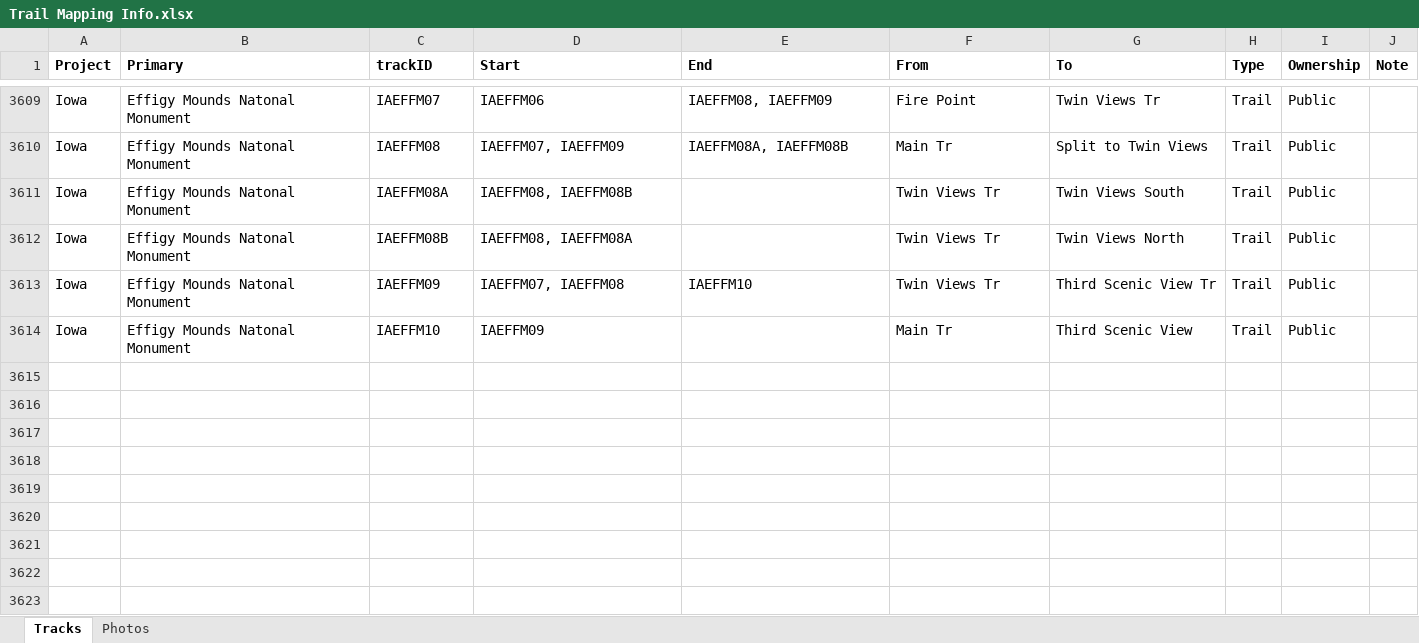
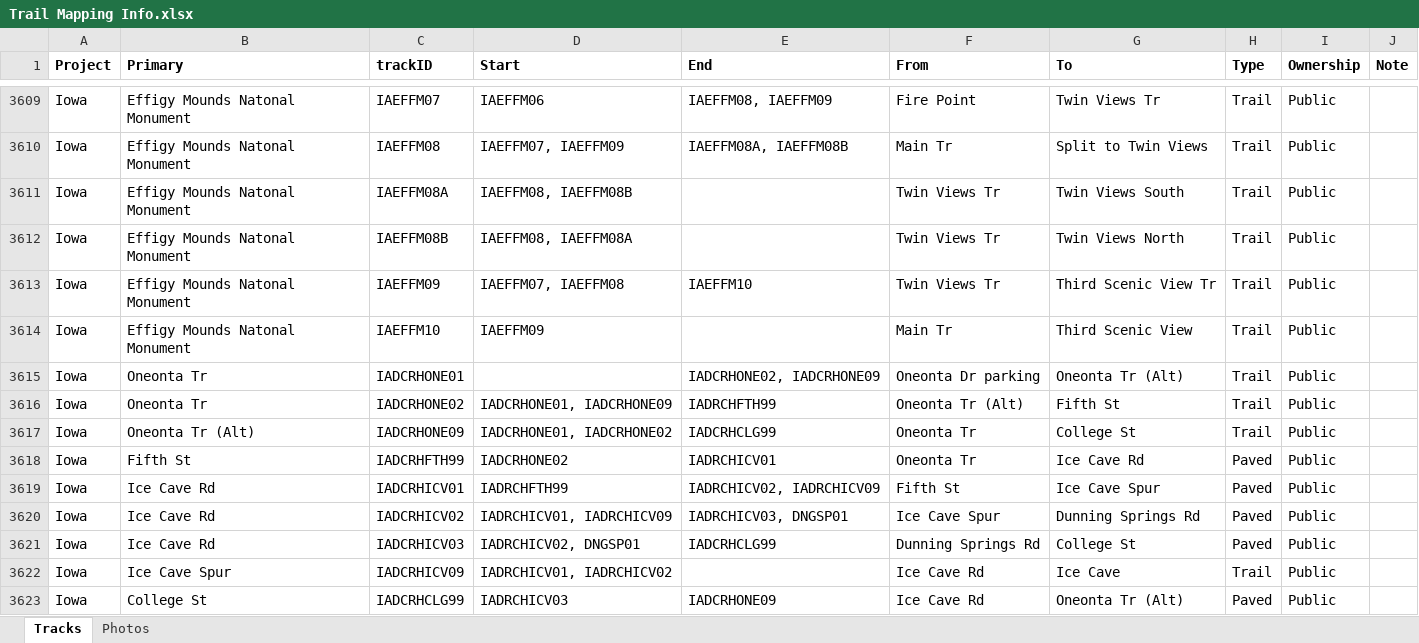
Before and after one commit to droglenc/MAPPING, an Excel workbook: Data/Trail Mapping Info.xlsx, sheet Tracks, drawn as a sheet; only a part is shown, gaps mark what is left out; values as stored, in another font and other column widths than the file's, no borders; the diff names each change by its address in the sheet, - before the commit and + after, or states it on an @@ line.

Commit message:
Adding Decorah Ice Cave Loop

```diff
--- a/Data/Trail Mapping Info.xlsx (sheet Tracks)
+++ b/Data/Trail Mapping Info.xlsx (sheet Tracks)
+row 3615: Iowa | Oneonta Tr | IADCRHONE01 |  | IADCRHONE02, IADCRHONE09 | Oneonta Dr parking | Oneonta Tr (Alt) | Trail | Public
+row 3616: Iowa | Oneonta Tr | IADCRHONE02 | IADCRHONE01, IADCRHONE09 | IADRCHFTH99 | Oneonta Tr (Alt) | Fifth St | Trail | Public
+row 3617: Iowa | Oneonta Tr (Alt) | IADCRHONE09 | IADCRHONE01, IADCRHONE02 | IADCRHCLG99 | Oneonta Tr | College St | Trail | Public
+row 3618: Iowa | Fifth St | IADCRHFTH99 | IADCRHONE02 | IADRCHICV01 | Oneonta Tr | Ice Cave Rd | Paved | Public
+row 3619: Iowa | Ice Cave Rd | IADCRHICV01 | IADRCHFTH99 | IADRCHICV02, IADRCHICV09 | Fifth St | Ice Cave Spur | Paved | Public
+row 3620: Iowa | Ice Cave Rd | IADCRHICV02 | IADRCHICV01, IADRCHICV09 | IADRCHICV03, DNGSP01 | Ice Cave Spur | Dunning Springs Rd | Paved | Public
+row 3621: Iowa | Ice Cave Rd | IADCRHICV03 | IADRCHICV02, DNGSP01 | IADCRHCLG99 | Dunning Springs Rd | College St | Paved | Public
+row 3622: Iowa | Ice Cave Spur | IADCRHICV09 | IADRCHICV01, IADRCHICV02 |  | Ice Cave Rd | Ice Cave | Trail | Public
+row 3623: Iowa | College St | IADCRHCLG99 | IADRCHICV03 | IADCRHONE09 | Ice Cave Rd | Oneonta Tr (Alt) | Paved | Public
```
Also changed, not shown: sheet Photos, 29 other files.
